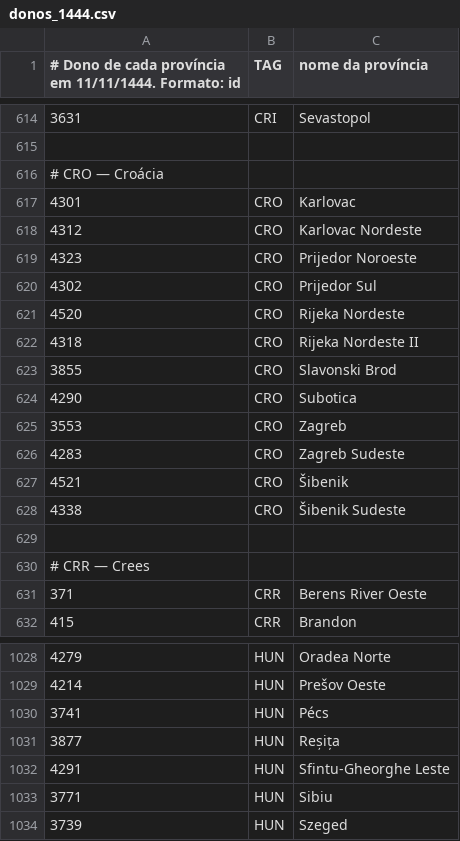
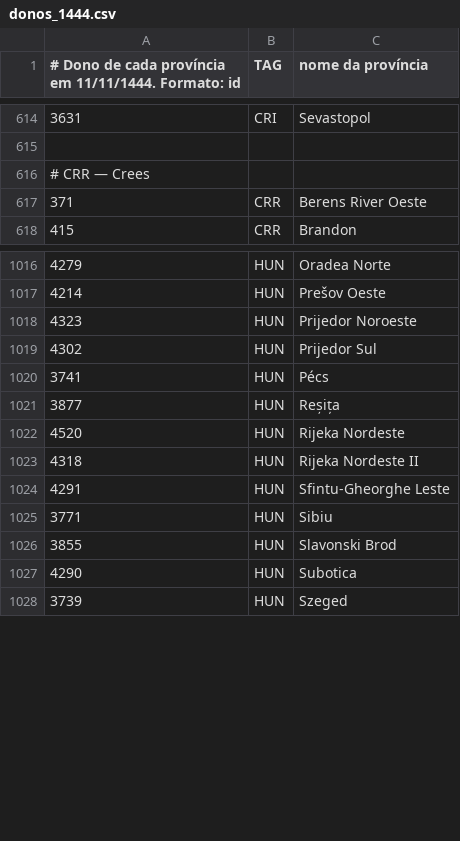
Before and after one commit to Vitorio-Kuroski/Imperio--munde, a CSV file: tools/data/donos_1444.csv, drawn as a sheet; only a part is shown, gaps mark what is left out; the diff covers the shown part only.

```diff
--- a/tools/data/donos_1444.csv
+++ b/tools/data/donos_1444.csv
@@ -615,16 +615,2 @@
 
-# CRO — Croácia
-4301;CRO;Karlovac
-4312;CRO;Karlovac Nordeste
-4323;CRO;Prijedor Noroeste
-4302;CRO;Prijedor Sul
-4520;CRO;Rijeka Nordeste
-4318;CRO;Rijeka Nordeste II
-3855;CRO;Slavonski Brod
-4290;CRO;Subotica
-3553;CRO;Zagreb
-4283;CRO;Zagreb Sudeste
-4521;CRO;Šibenik
-4338;CRO;Šibenik Sudeste
-
 # CRR — Crees
@@ -1029,6 +1017,12 @@
 4214;HUN;Prešov Oeste
+4323;HUN;Prijedor Noroeste
+4302;HUN;Prijedor Sul
 3741;HUN;Pécs
 3877;HUN;Reșița
+4520;HUN;Rijeka Nordeste
+4318;HUN;Rijeka Nordeste II
 4291;HUN;Sfintu-Gheorghe Leste
 3771;HUN;Sibiu
+3855;HUN;Slavonski Brod
+4290;HUN;Subotica
 3739;HUN;Szeged
```
Also changed, not shown: 15 added rows and 11 removed rows elsewhere in this file, 4 other files.
